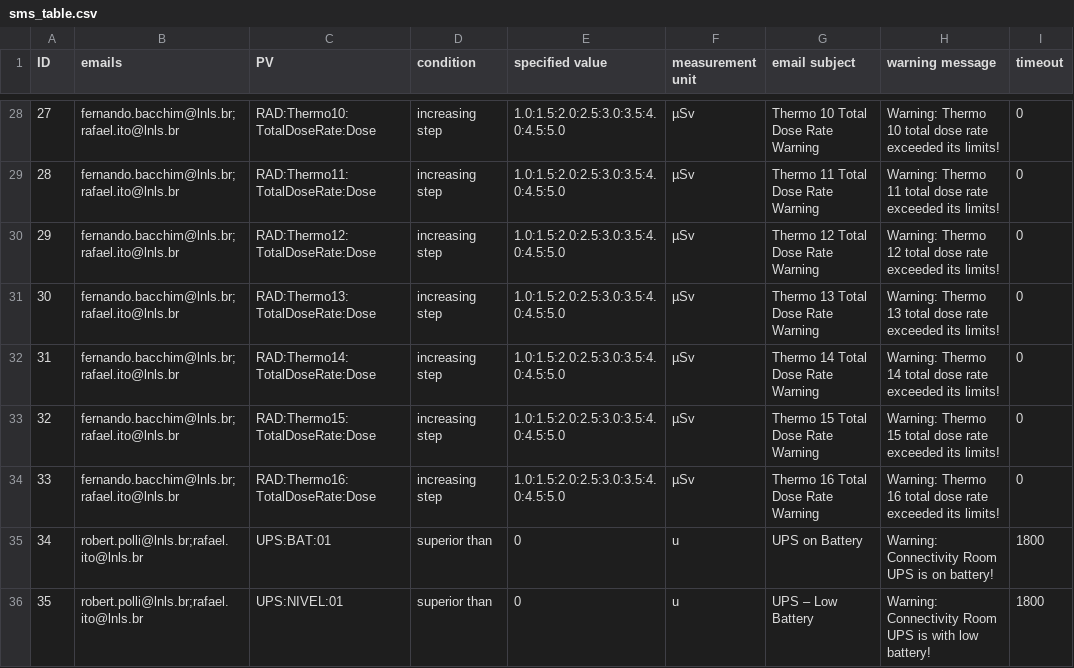
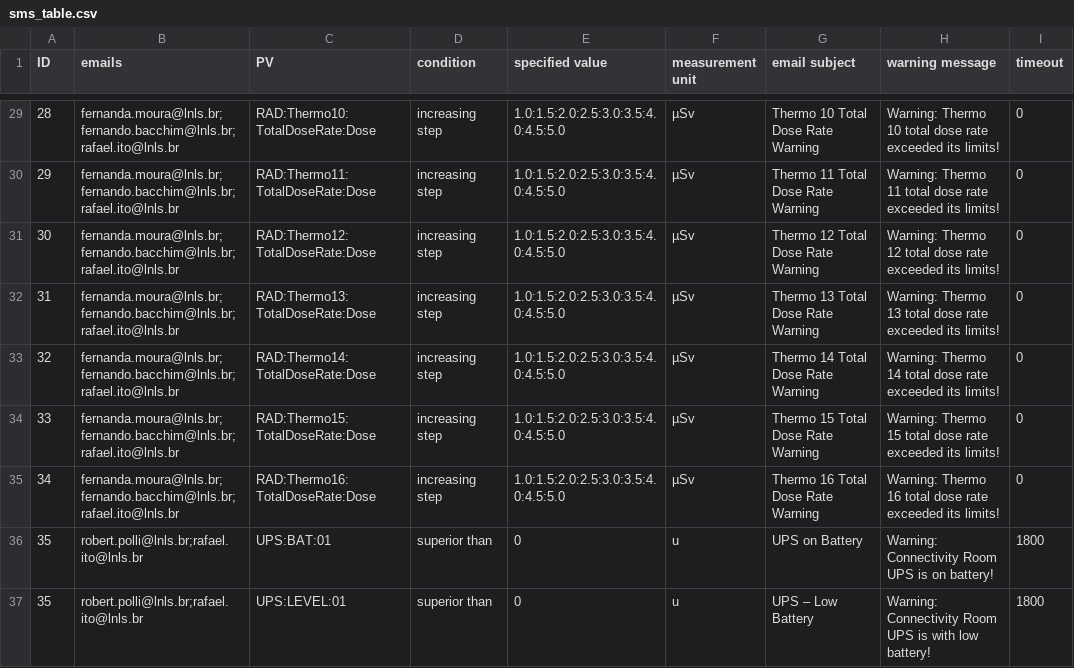
Before and after one commit to lnls-sirius/mailpy-monitor, a CSV file: app/sms_table.csv, drawn as a sheet; only a part is shown, gaps mark what is left out; addresses are those after the commit; the diff covers the shown part only; the diff names each change by its address in the sheet, - before the commit and + after, or states it on an @@ line.

```diff
--- a/app/sms_table.csv
+++ b/app/sms_table.csv
@@ column A (ID) renumbered between rows 29 and 36 @@
-B29:B35 (emails): fernando.bacchim@lnls.br;rafael.ito@lnls.br
+B29:B35 (emails): fernanda.moura@lnls.br;fernando.bacchim@lnls.br;rafael.ito@lnls.br
-C37 (PV): UPS:NIVEL:01
+C37 (PV): UPS:LEVEL:01
```
Also changed, not shown: 1 added row and 26 edited cells elsewhere in this file.
